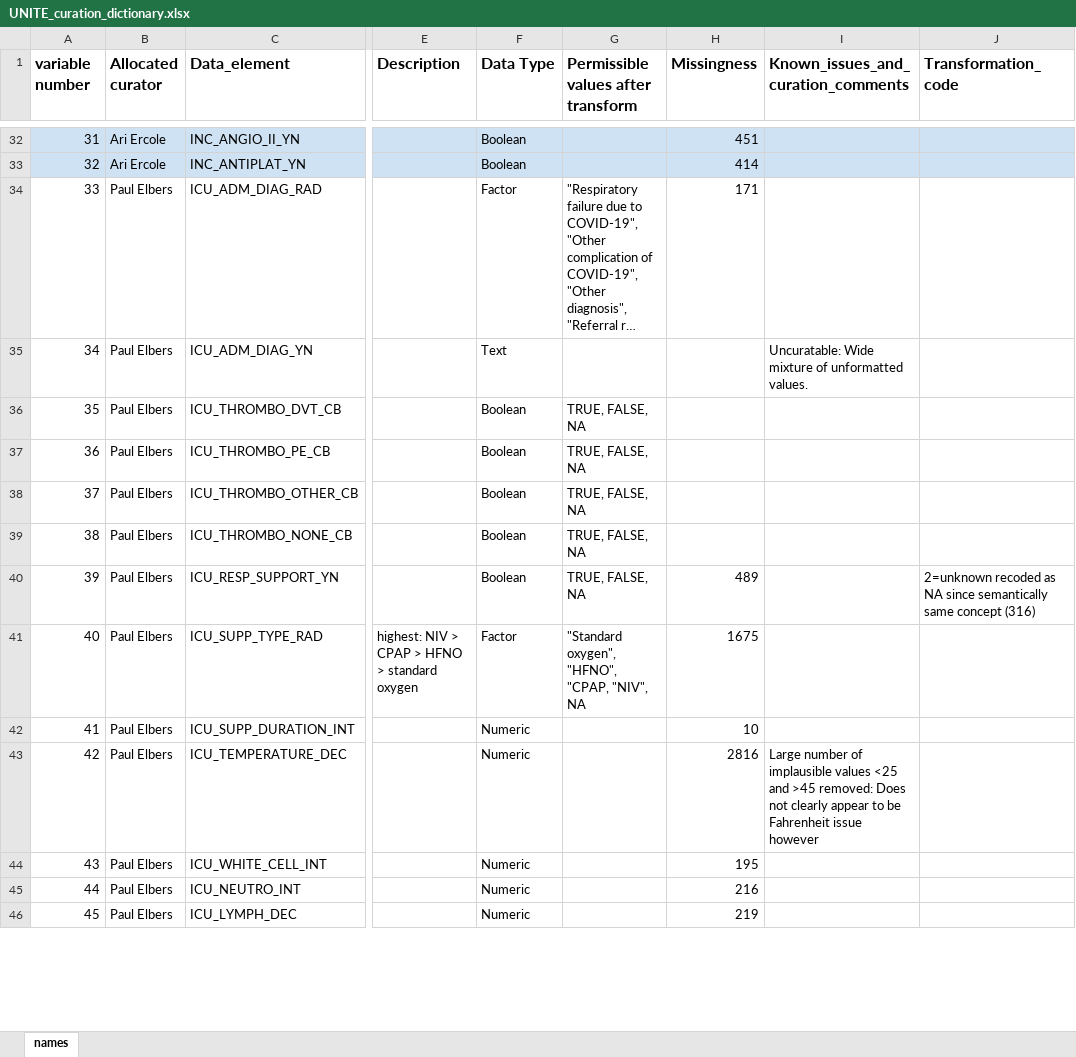
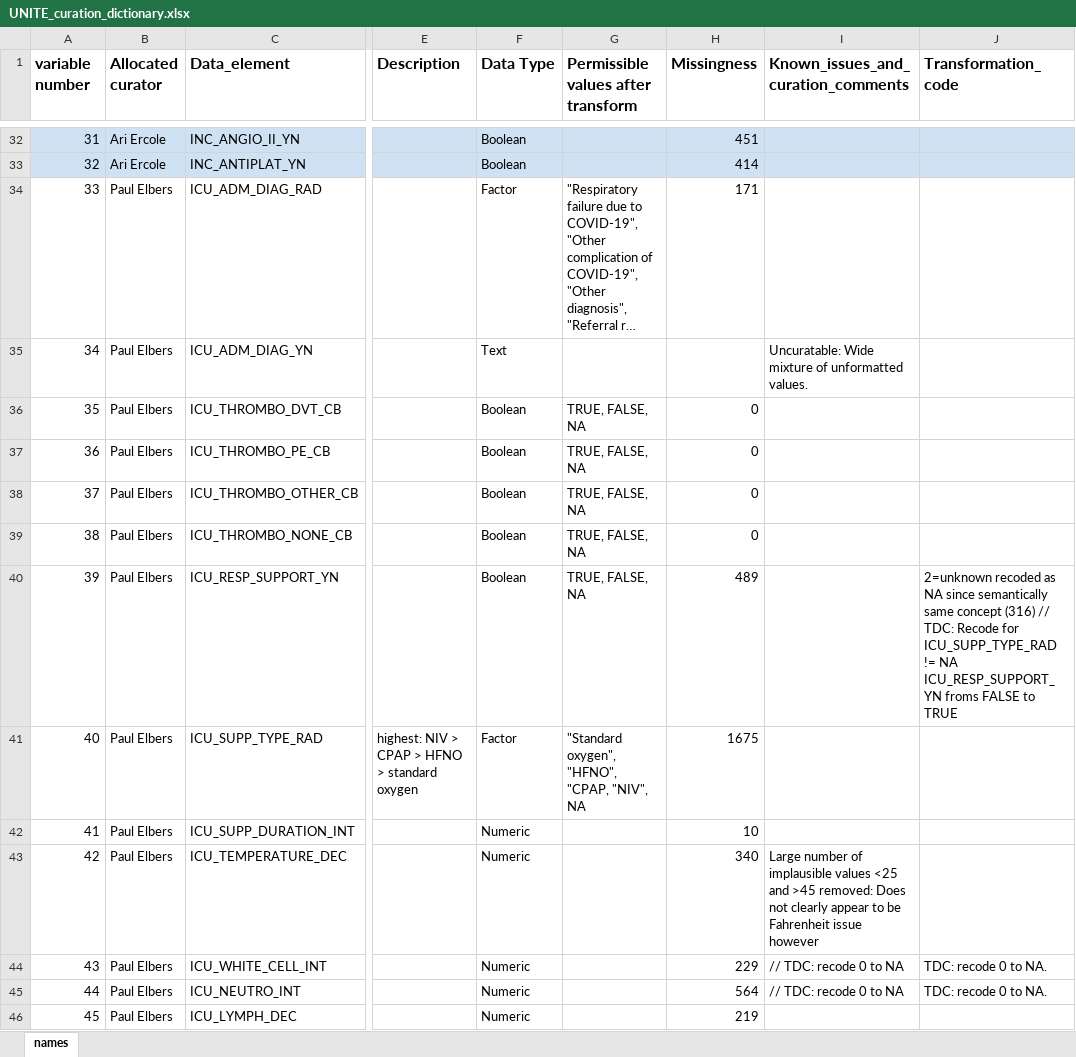
Before and after one commit to ariercole/UNITE-COVID, an Excel workbook: UNITE_curation_dictionary.xlsx, sheet names, drawn as a sheet; only a part is shown, gaps mark what is left out; long unchanged cells end in …; values as stored, in another font and other column widths than the file's, no borders; charts and pictures not drawn; the diff covers the shown part only; the diff names each change by its address in the sheet, - before the commit and + after, or states it on an @@ line.

Commit message:
Dictionary update

```diff
--- a/UNITE_curation_dictionary.xlsx (sheet names)
+++ b/UNITE_curation_dictionary.xlsx (sheet names)
-H36:H39 (Missingness): (empty)
+H36:H39 (Missingness): 0
-J40 (Transformation_code): …concept (316)
+J40 (Transformation_code): …concept (316) // TDC: Recode for ICU_SUPP_TYPE_RAD != NA ICU_RESP_SUPPORT_YN froms FALSE to TRUE
-H43 (Missingness): 2816
+H43 (Missingness): 340
-H44 (Missingness): 195
+H44 (Missingness): 229
-I44:I45: (empty)
+I44:I45: // TDC: recode 0 to NA
-J44:J45 (Transformation_code): (empty)
+J44:J45 (Transformation_code): TDC: recode 0 to NA.
-H45 (Missingness): 216
+H45 (Missingness): 564
```
Also changed, not shown: 1 added row, 45 edited cells and cell formats elsewhere in this sheet, charts or pictures.
